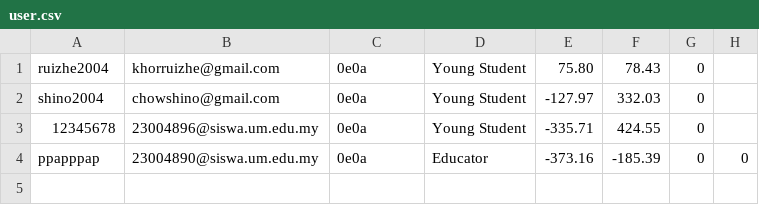
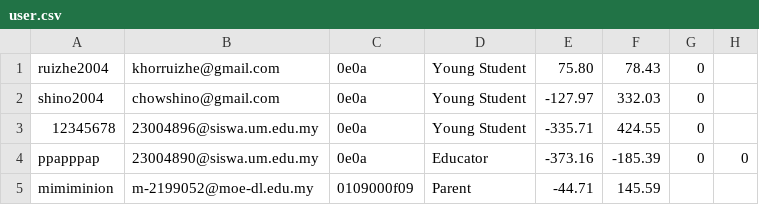
Before and after one commit to RextonRZ/HACKING-THE-FUTURE-WIA1002-Group-Assignment, a CSV file: src/main/java/Data/user.csv, drawn as a sheet; the diff names each change by its address in the sheet, - before the commit and + after, or states it on an @@ line.

```diff
--- a/src/main/java/Data/user.csv
+++ b/src/main/java/Data/user.csv
+row 5: mimiminion | m-2199052@moe-dl.edu.my | 0109000f09 | Parent | -44.71 | 145.59
```
Also changed, not shown: 16 other files.
